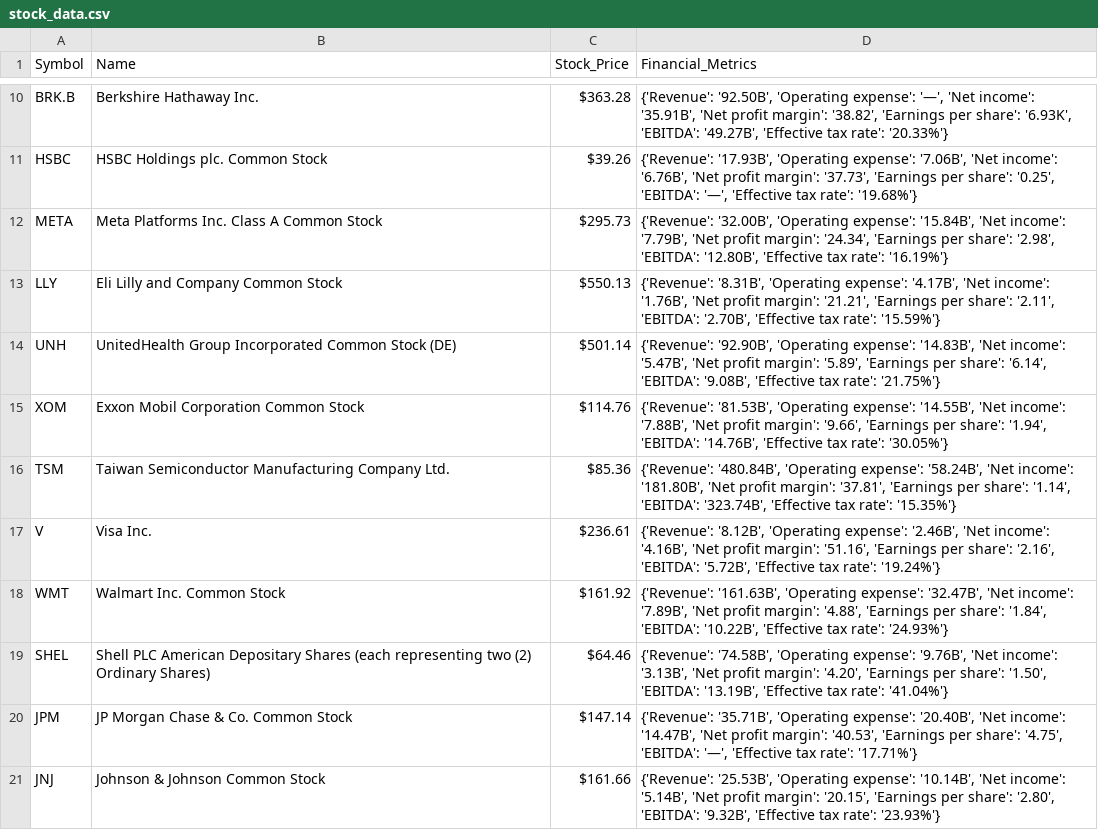
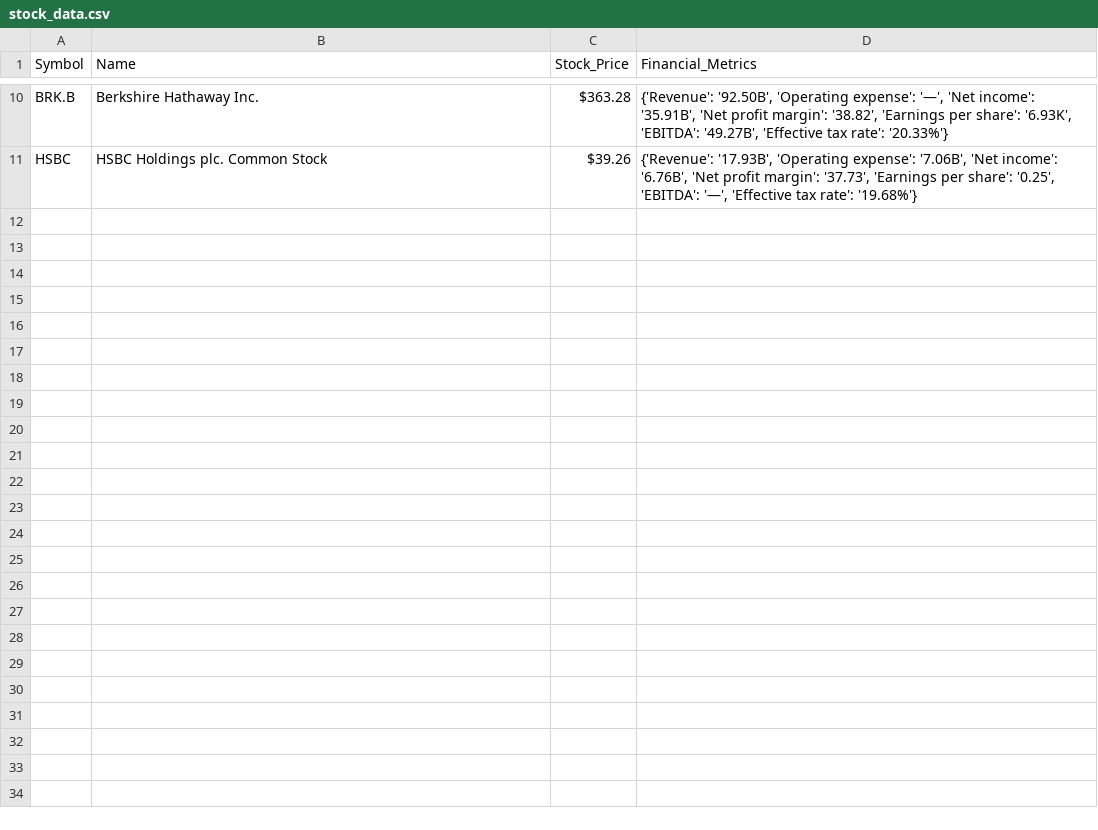
Before and after one commit to kaseLunt/stock_analysis_bs4, a CSV file: stock_data.csv, drawn as a sheet; only a part is shown, gaps mark what is left out; the diff names each change by its address in the sheet, - before the commit and + after, or states it on an @@ line.

```diff
--- a/stock_data.csv
+++ b/stock_data.csv
-row 12: META | Meta Platforms Inc. Class A Common Stock | $295.73 | {'Revenue': '32.00B', 'Operating expense': '15.84B', 'Net income': '7.79B', 'Net profit margin': '24.34', 'Earnings per share': '2.98', 'EBITDA': '12.80B', 'Effective tax rate': '16.19%'}
-row 13: LLY | Eli Lilly and Company Common Stock | $550.13 | {'Revenue': '8.31B', 'Operating expense': '4.17B', 'Net income': '1.76B', 'Net profit margin': '21.21', 'Earnings per share': '2.11', 'EBITDA': '2.70B', 'Effective tax rate': '15.59%'}
-row 14: UNH | UnitedHealth Group Incorporated Common Stock (DE) | $501.14 | {'Revenue': '92.90B', 'Operating expense': '14.83B', 'Net income': '5.47B', 'Net profit margin': '5.89', 'Earnings per share': '6.14', 'EBITDA': '9.08B', 'Effective tax rate': '21.75%'}
-row 15: XOM | Exxon Mobil Corporation Common Stock | $114.76 | {'Revenue': '81.53B', 'Operating expense': '14.55B', 'Net income': '7.88B', 'Net profit margin': '9.66', 'Earnings per share': '1.94', 'EBITDA': '14.76B', 'Effective tax rate': '30.05%'}
-row 16: TSM | Taiwan Semiconductor Manufacturing Company Ltd. | $85.36 | {'Revenue': '480.84B', 'Operating expense': '58.24B', 'Net income': '181.80B', 'Net profit margin': '37.81', 'Earnings per share': '1.14', 'EBITDA': '323.74B', 'Effective tax rate': '15.35%'}
-row 17: V | Visa Inc. | $236.61 | {'Revenue': '8.12B', 'Operating expense': '2.46B', 'Net income': '4.16B', 'Net profit margin': '51.16', 'Earnings per share': '2.16', 'EBITDA': '5.72B', 'Effective tax rate': '19.24%'}
-row 18: WMT | Walmart Inc. Common Stock | $161.92 | {'Revenue': '161.63B', 'Operating expense': '32.47B', 'Net income': '7.89B', 'Net profit margin': '4.88', 'Earnings per share': '1.84', 'EBITDA': '10.22B', 'Effective tax rate': '24.93%'}
-row 19: SHEL | Shell PLC American Depositary Shares (each representing two (2) Ordinary Shares) | $64.46 | {'Revenue': '74.58B', 'Operating expense': '9.76B', 'Net income': '3.13B', 'Net profit margin': '4.20', 'Earnings per share': '1.50', 'EBITDA': '13.19B', 'Effective tax rate': '41.04%'}
-row 20: JPM | JP Morgan Chase & Co. Common Stock | $147.14 | {'Revenue': '35.71B', 'Operating expense': '20.40B', 'Net income': '14.47B', 'Net profit margin': '40.53', 'Earnings per share': '4.75', 'EBITDA': '—', 'Effective tax rate': '17.71%'}
-row 21: JNJ | Johnson & Johnson Common Stock | $161.66 | {'Revenue': '25.53B', 'Operating expense': '10.14B', 'Net income': '5.14B', 'Net profit margin': '20.15', 'Earnings per share': '2.80', 'EBITDA': '9.32B', 'Effective tax rate': '23.93%'}
```
Also changed, not shown: 6 other files.
